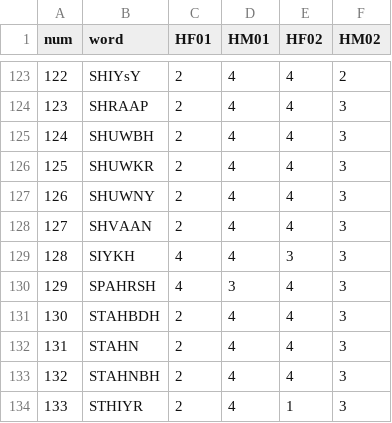
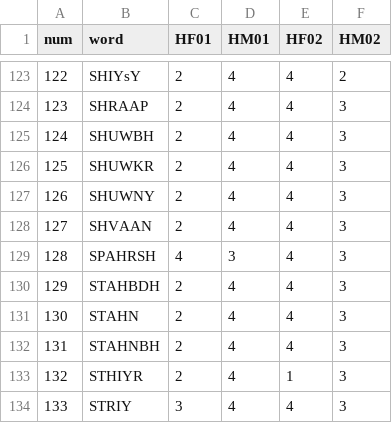
Before and after one commit to willclapp/hindi_encoding, a CSV file: csvs/best_recordings_1.csv, drawn as a sheet; only a part is shown, gaps mark what is left out; the shorter side is filled out with more unchanged rows; removed rows and columns are numbered as before the commit, all else as after; the diff names each change by its address in the sheet, - before the commit and + after, or states it on an @@ line.

```diff
--- a/csvs/best_recordings_1.csv
+++ b/csvs/best_recordings_1.csv
-row 129: 128 | SIYKH | 4 | 4 | 3 | 3
@@ column A (num) renumbered from row 129 down @@
```
Also changed, not shown: 3 other files.
